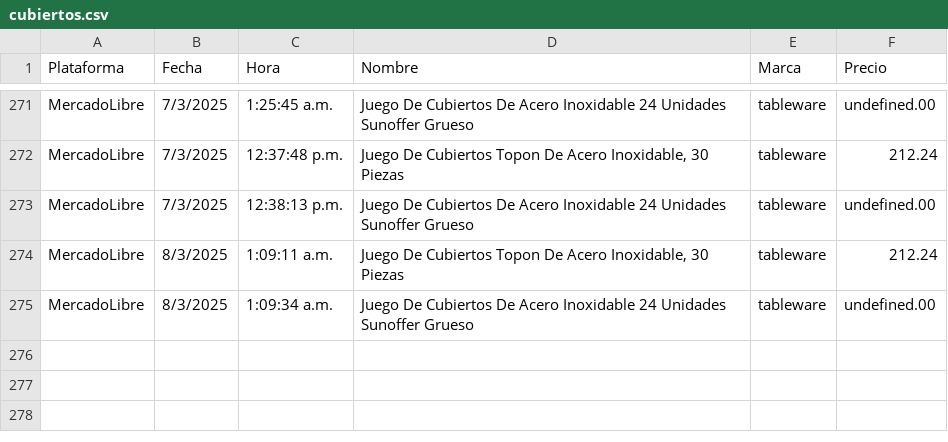
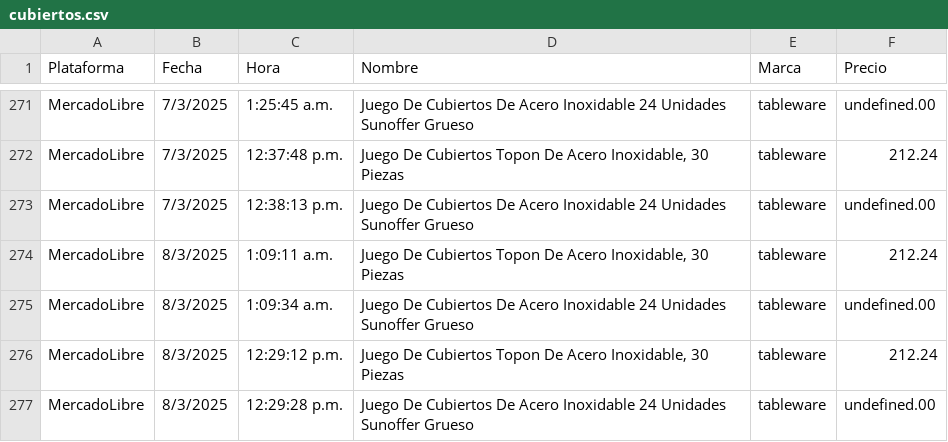
Before and after one commit to JorgeMike/web-scraping, a CSV file: src/csv/cubiertos.csv, drawn as a sheet; only a part is shown, gaps mark what is left out; the diff names each change by its address in the sheet, - before the commit and + after, or states it on an @@ line.

```diff
--- a/src/csv/cubiertos.csv
+++ b/src/csv/cubiertos.csv
+row 276: MercadoLibre | 8/3/2025 | 12:29:12 p.m. | Juego De Cubiertos Topon De Acero Inoxidable, 30 Piezas | tableware | 212.24
+row 277: MercadoLibre | 8/3/2025 | 12:29:28 p.m. | Juego De Cubiertos De Acero Inoxidable 24 Unidades Sunoffer Grueso | tableware | undefined.00
```
Also changed, not shown: src/csv/almohadas.csv, src/csv/colchones.csv, 11 other files.
